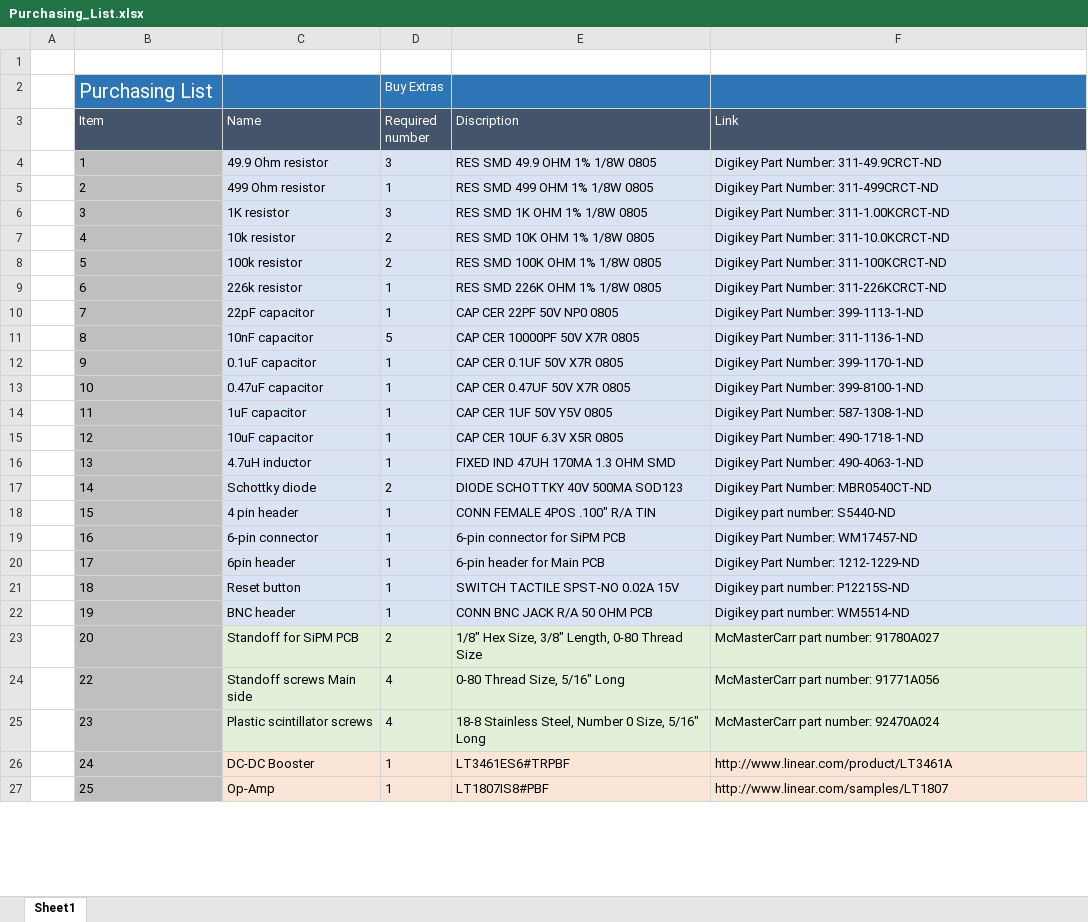
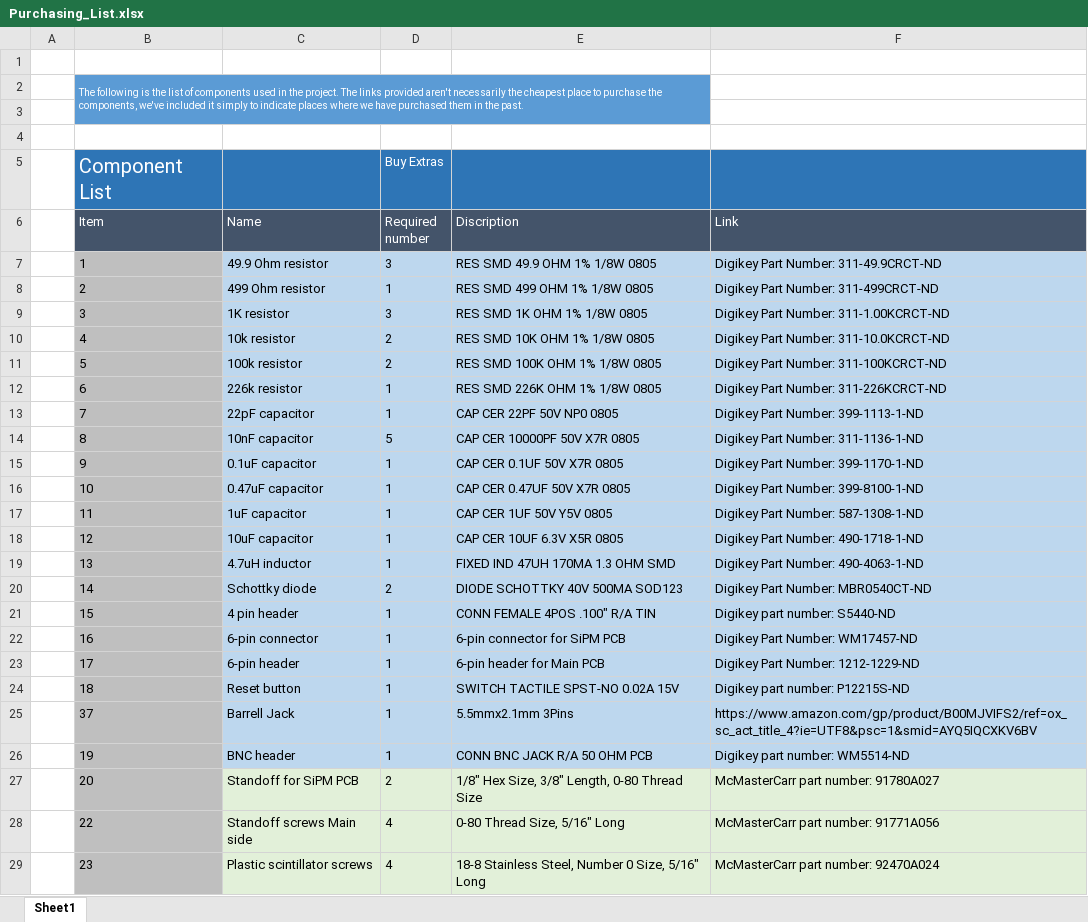
Before and after one commit to spenceraxani/CosmicWatch-Desktop-Muon-Detector, an Excel workbook: Purchasing_List.xlsx, sheet Sheet1, drawn as a sheet; only a part is shown; the shorter side is filled out with more unchanged rows; values as stored, in another font and other column widths than the file's, no borders; addresses are those after the commit; the diff covers the shown part only; the diff names each change by its address in the sheet, - before the commit and + after, or states it on an @@ line.

Commit message:
updating purchasing list

```diff
--- a/Purchasing_List.xlsx (sheet Sheet1)
+++ b/Purchasing_List.xlsx (sheet Sheet1)
+row 2:  | The following is the list of components used in the project. The links provided aren't necessarily the cheapest place to purchase the components, we've included it simply to indicate places where we have purchased them in the past.
+row 3: (empty)
+row 4: (empty)
-B5 (Item): Purchasing List
+B5 (Item): Component List
-C7:F24 fill: #DAE3F3
+C7:F24 fill: #BDD7EE
-C23 (Name): 6pin header
+C23 (Name): 6-pin header
+row 25:  | 37 | Barrell Jack | 1 | 5.5mmx2.1mm 3Pins | https://www.amazon.com/gp/product/B00MJVIFS2/ref=ox_sc_act_title_4?ie=UTF8&psc=1&smid=AYQ5IQCXKV6BV
-C26:F26 fill: #DAE3F3
+C26:F26 fill: #BDD7EE
```
Also changed, not shown: 4 added rows, 8 removed rows, 5 edited cells and cell formats elsewhere in this sheet.
